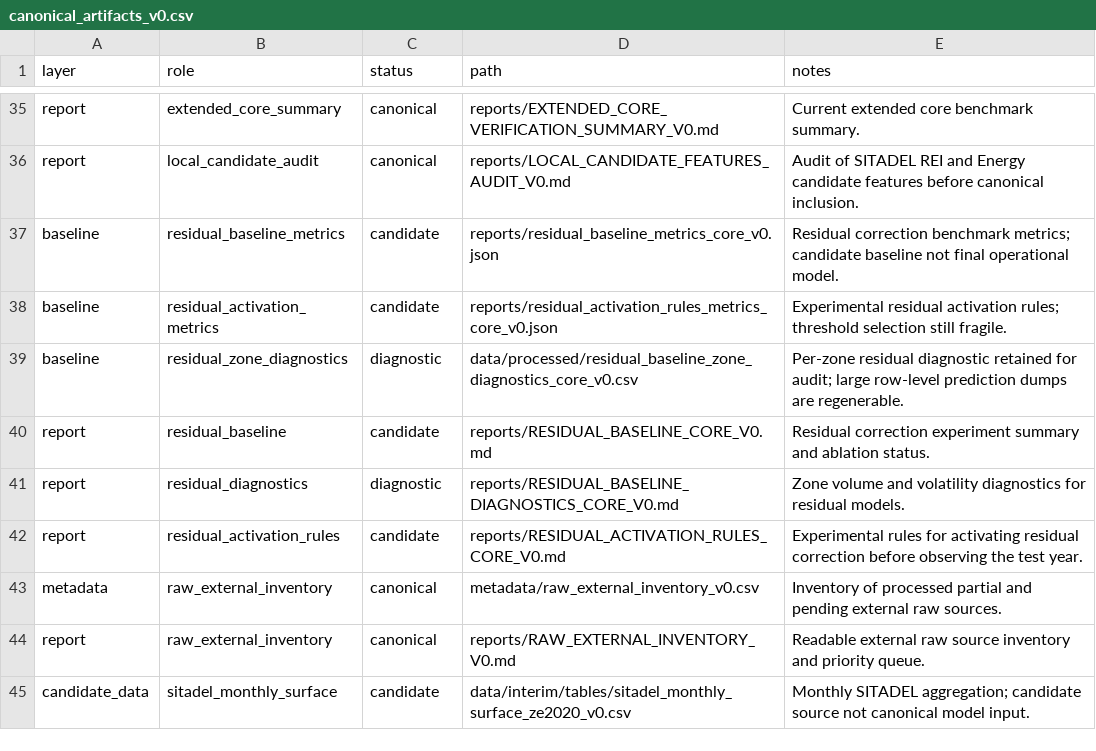
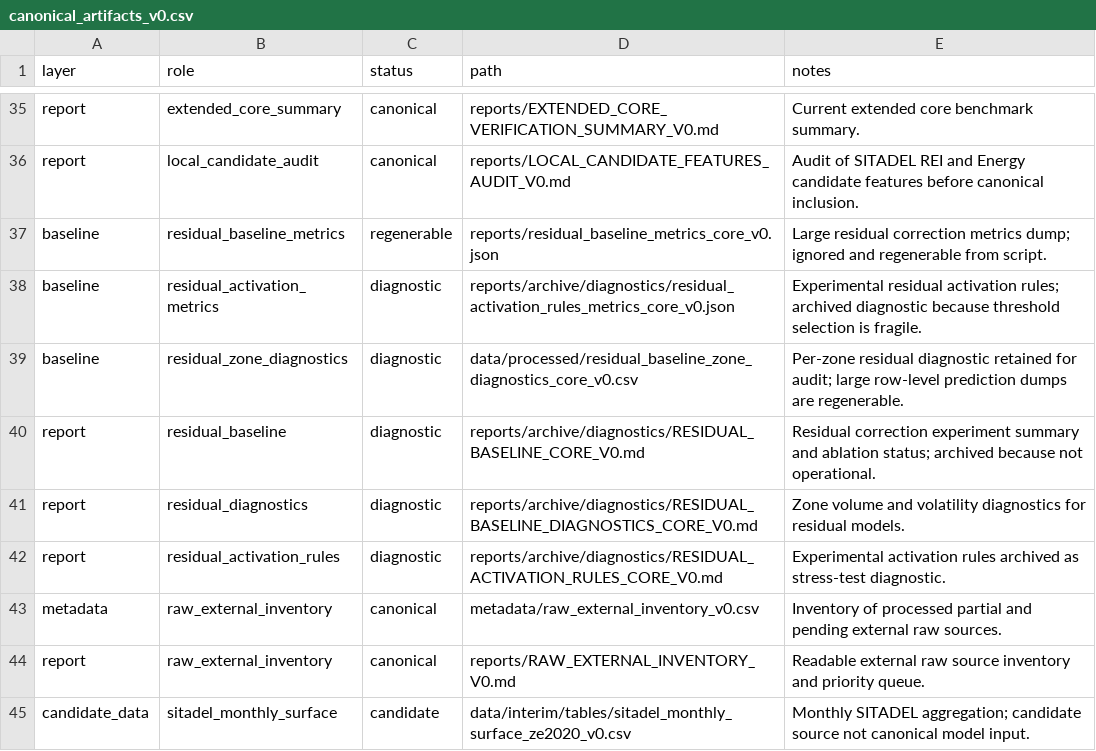
Before and after one commit to Jpmartinslag/neural-temporal-relational-model, a CSV file: metadata/canonical_artifacts_v0.csv, drawn as a sheet; only a part is shown, gaps mark what is left out.

Commit message:
Archive residual diagnostics and document cleanup plan

```diff
--- a/metadata/canonical_artifacts_v0.csv
+++ b/metadata/canonical_artifacts_v0.csv
@@ -36,8 +36,8 @@ report,extended_core_summary,canonical,reports/EXTENDED_CORE_VERIFICATION_SUMMAR
 report,local_candidate_audit,canonical,reports/LOCAL_CANDIDATE_FEATURES_AUDIT_V0.md,Audit of SITADEL REI and Energy candidate features before canonical inclusion.
-baseline,residual_baseline_metrics,candidate,reports/residual_baseline_metrics_core_v0.json,Residual correction benchmark metrics; candidate baseline not final operational model.
-baseline,residual_activation_metrics,candidate,reports/residual_activation_rules_metrics_core_v0.json,Experimental residual activation rules; threshold selection still fragile.
+baseline,residual_baseline_metrics,regenerable,reports/residual_baseline_metrics_core_v0.json,Large residual correction metrics dump; ignored and regenerable from script.
+baseline,residual_activation_metrics,diagnostic,reports/archive/diagnostics/residual_activation_rules_metrics_core_v0.json,Experimental residual activation rules; archived diagnostic because threshold selection is fragile.
 baseline,residual_zone_diagnostics,diagnostic,data/processed/residual_baseline_zone_diagnostics_core_v0.csv,Per-zone residual diagnostic retained for audit; large row-level prediction dumps are regenerable.
-report,residual_baseline,candidate,reports/RESIDUAL_BASELINE_CORE_V0.md,Residual correction experiment summary and ablation status.
-report,residual_diagnostics,diagnostic,reports/RESIDUAL_BASELINE_DIAGNOSTICS_CORE_V0.md,Zone volume and volatility diagnostics for residual models.
-report,residual_activation_rules,candidate,reports/RESIDUAL_ACTIVATION_RULES_CORE_V0.md,Experimental rules for activating residual correction before observing the test year.
+report,residual_baseline,diagnostic,reports/archive/diagnostics/RESIDUAL_BASELINE_CORE_V0.md,Residual correction experiment summary and ablation status; archived because not operational.
+report,residual_diagnostics,diagnostic,reports/archive/diagnostics/RESIDUAL_BASELINE_DIAGNOSTICS_CORE_V0.md,Zone volume and volatility diagnostics for residual models.
+report,residual_activation_rules,diagnostic,reports/archive/diagnostics/RESIDUAL_ACTIVATION_RULES_CORE_V0.md,Experimental activation rules archived as stress-test diagnostic.
 metadata,raw_external_inventory,canonical,metadata/raw_external_inventory_v0.csv,Inventory of processed partial and pending external raw sources.
```
Also changed, not shown: 15 other files.
